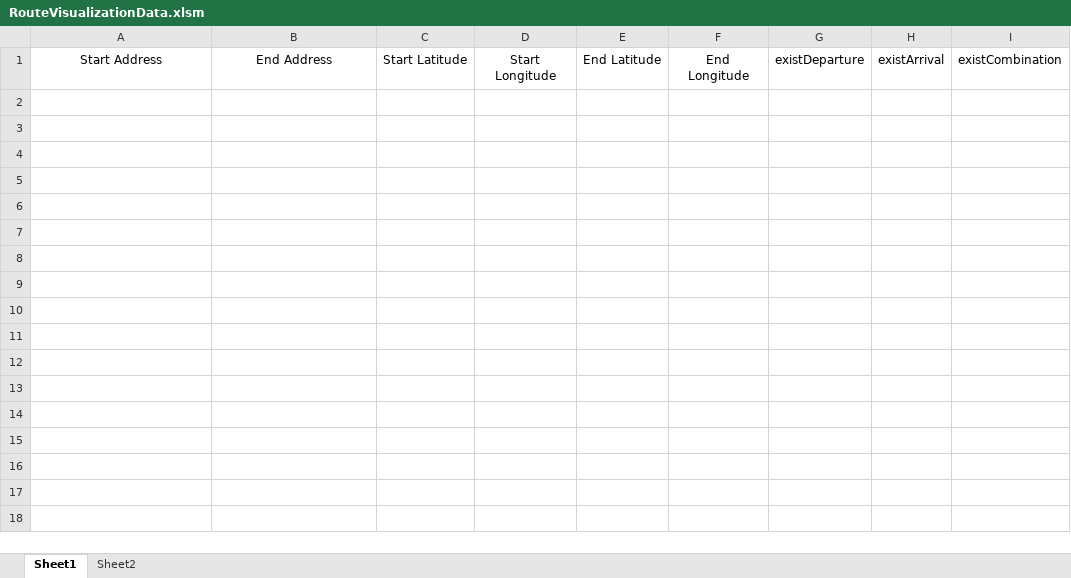
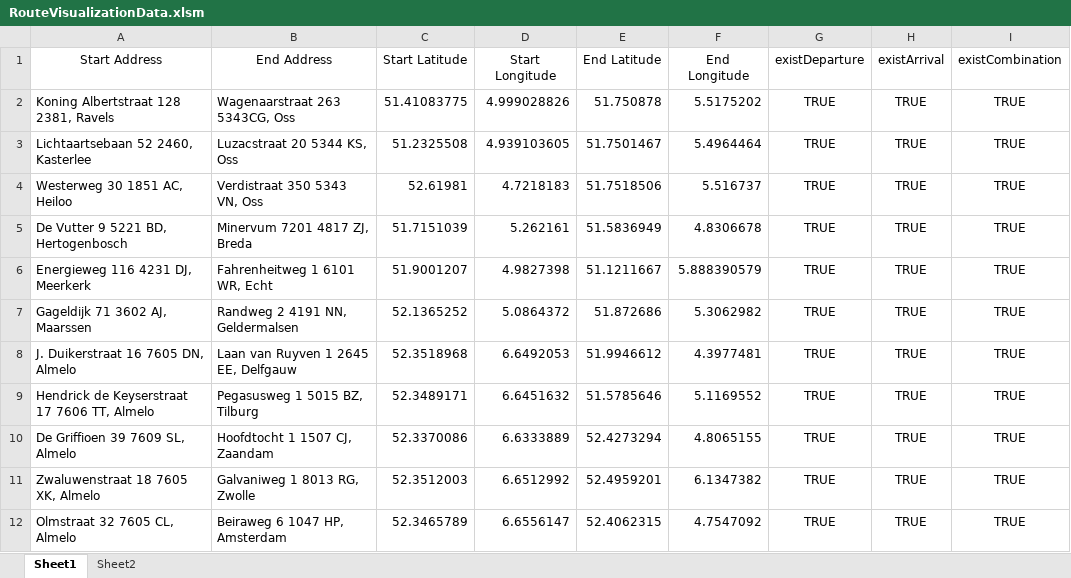
Before and after one commit to Pavelosky/geo_Jakubiec, an Excel workbook: RouteVisualizationData.xlsm, sheet Sheet1, drawn as a sheet; values as stored, in another font and other column widths than the file's, no borders; charts and pictures and conditional formats not drawn; the diff names each change by its address in the sheet, - before the commit and + after, or states it on an @@ line.

Commit message:
Excel Address add

```diff
--- a/RouteVisualizationData.xlsm (sheet Sheet1)
+++ b/RouteVisualizationData.xlsm (sheet Sheet1)
+row 2: Koning Albertstraat 128 2381, Ravels | Wagenaarstraat 263 5343CG, Oss | 51.41083775 | 4.999028826 | 51.750878 | 5.5175202 | TRUE | TRUE | TRUE
+row 3: Lichtaartsebaan 52 2460, Kasterlee | Luzacstraat 20 5344 KS, Oss | 51.2325508 | 4.939103605 | 51.7501467 | 5.4964464 | TRUE | TRUE | TRUE
+row 4: Westerweg 30 1851 AC, Heiloo | Verdistraat 350 5343 VN, Oss | 52.61981 | 4.7218183 | 51.7518506 | 5.516737 | TRUE | TRUE | TRUE
+row 5: De Vutter 9 5221 BD, Hertogenbosch | Minervum 7201 4817 ZJ, Breda | 51.7151039 | 5.262161 | 51.5836949 | 4.8306678 | TRUE | TRUE | TRUE
+row 6: Energieweg 116 4231 DJ, Meerkerk | Fahrenheitweg 1 6101 WR, Echt | 51.9001207 | 4.9827398 | 51.1211667 | 5.888390579 | TRUE | TRUE | TRUE
+row 7: Gageldijk 71 3602 AJ, Maarssen | Randweg 2 4191 NN, Geldermalsen | 52.1365252 | 5.0864372 | 51.872686 | 5.3062982 | TRUE | TRUE | TRUE
+row 8: J. Duikerstraat 16 7605 DN, Almelo | Laan van Ruyven 1 2645 EE, Delfgauw | 52.3518968 | 6.6492053 | 51.9946612 | 4.3977481 | TRUE | TRUE | TRUE
+row 9: Hendrick de Keyserstraat 17 7606 TT, Almelo | Pegasusweg 1 5015 BZ, Tilburg | 52.3489171 | 6.6451632 | 51.5785646 | 5.1169552 | TRUE | TRUE | TRUE
+row 10: De Griffioen 39 7609 SL, Almelo | Hoofdtocht 1 1507 CJ, Zaandam | 52.3370086 | 6.6333889 | 52.4273294 | 4.8065155 | TRUE | TRUE | TRUE
+row 11: Zwaluwenstraat 18 7605 XK, Almelo | Galvaniweg 1 8013 RG, Zwolle | 52.3512003 | 6.6512992 | 52.4959201 | 6.1347382 | TRUE | TRUE | TRUE
+row 12: Olmstraat 32 7605 CL, Almelo | Beiraweg 6 1047 HP, Amsterdam | 52.3465789 | 6.6556147 | 52.4062315 | 4.7547092 | TRUE | TRUE | TRUE
```
